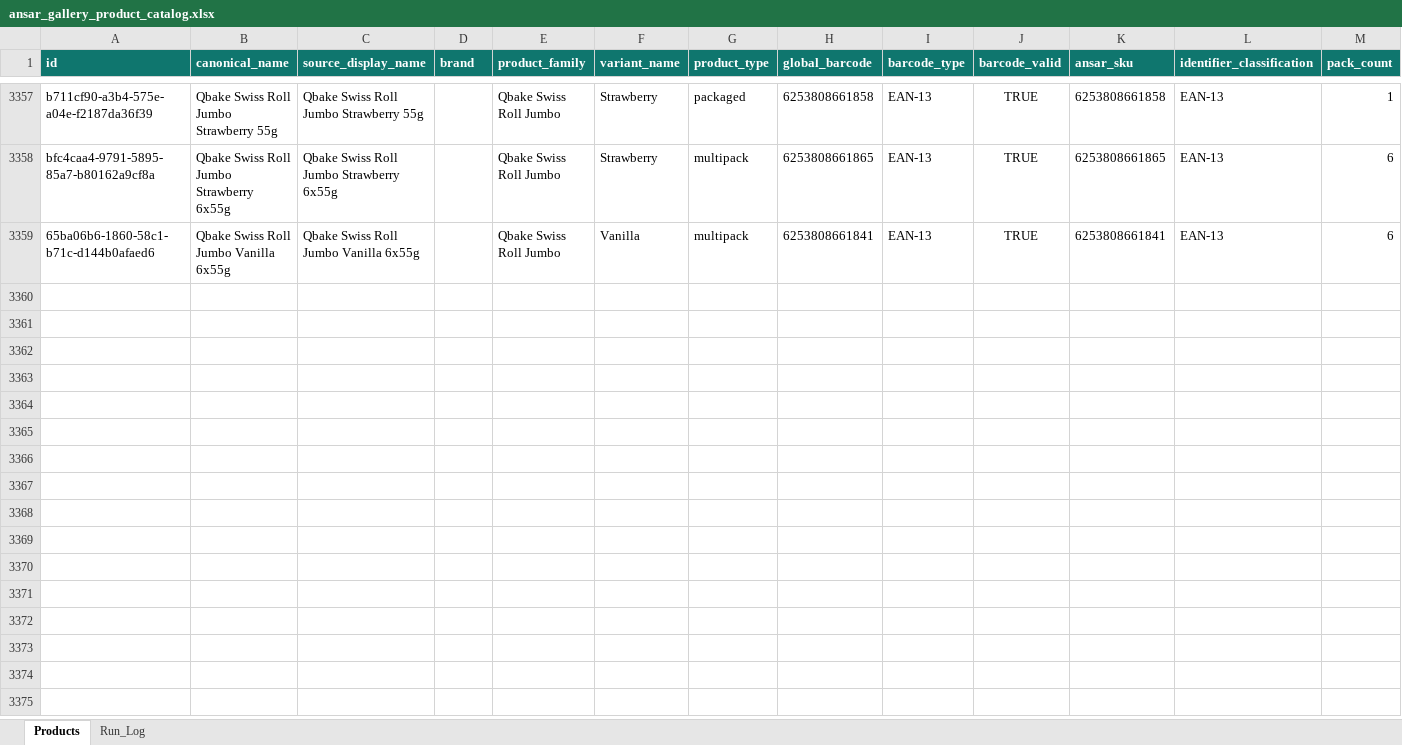
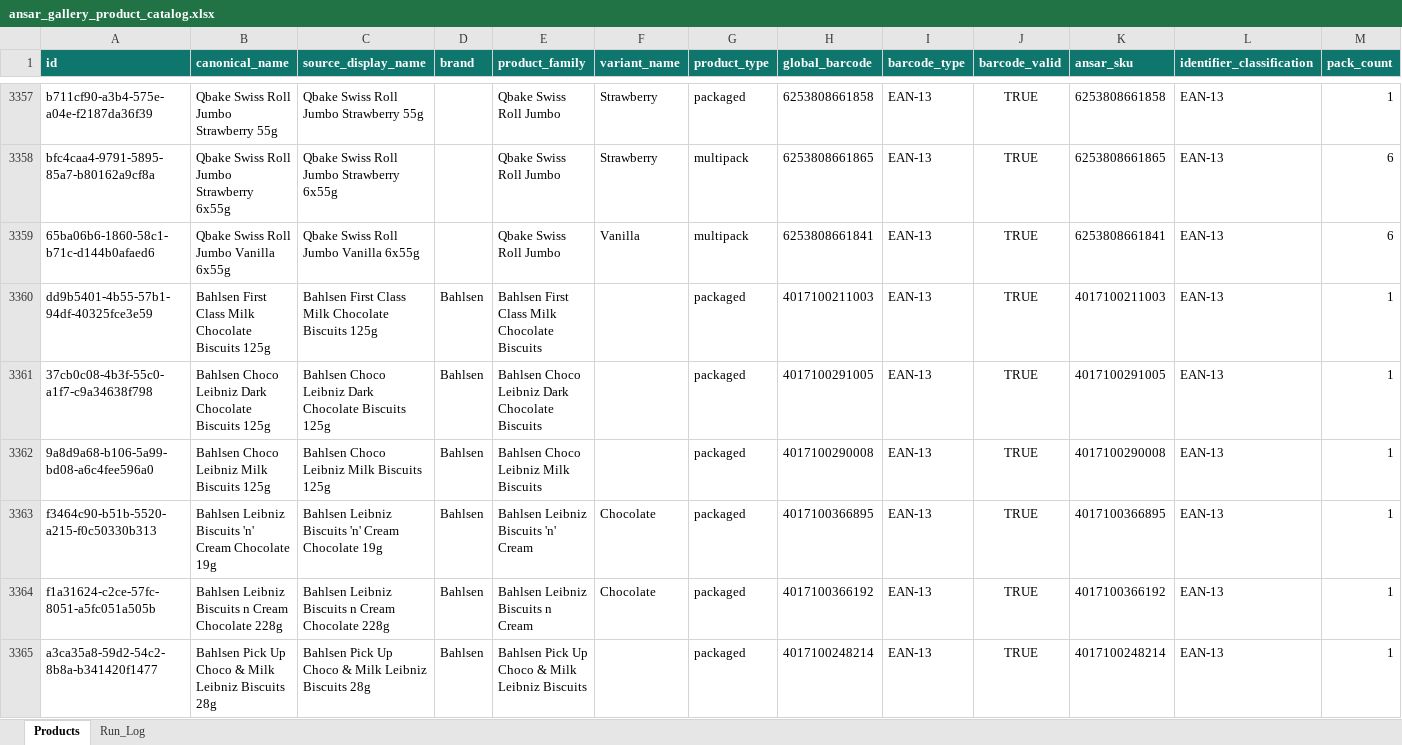
Before and after one commit to arham6212/product-expiry-management, an Excel workbook: data/ansar_gallery_product_catalog.xlsx, sheet Products, drawn as a sheet; only a part is shown, gaps mark what is left out; values as stored, in another font and other column widths than the file's, no borders; table styles not drawn; rows hold the shown columns only; the diff names each change by its address in the sheet, - before the commit and + after, or states it on an @@ line.

```diff
--- a/data/ansar_gallery_product_catalog.xlsx (sheet Products)
+++ b/data/ansar_gallery_product_catalog.xlsx (sheet Products)
+row 3360: dd9b5401-4b55-57b1-94df-40325fce3e59 | Bahlsen First Class Milk Chocolate Biscuits 125g | Bahlsen First Class Milk Chocolate Biscuits 125g | Bahlsen | Bahlsen First Class Milk Chocolate Biscuits |  | packaged | 4017100211003 | EAN-13 | TRUE | 4017100211003 | EAN-13 | 1
+row 3361: 37cb0c08-4b3f-55c0-a1f7-c9a34638f798 | Bahlsen Choco Leibniz Dark Chocolate Biscuits 125g | Bahlsen Choco Leibniz Dark Chocolate Biscuits 125g | Bahlsen | Bahlsen Choco Leibniz Dark Chocolate Biscuits |  | packaged | 4017100291005 | EAN-13 | TRUE | 4017100291005 | EAN-13 | 1
+row 3362: 9a8d9a68-b106-5a99-bd08-a6c4fee596a0 | Bahlsen Choco Leibniz Milk Biscuits 125g | Bahlsen Choco Leibniz Milk Biscuits 125g | Bahlsen | Bahlsen Choco Leibniz Milk Biscuits |  | packaged | 4017100290008 | EAN-13 | TRUE | 4017100290008 | EAN-13 | 1
+row 3363: f3464c90-b51b-5520-a215-f0c50330b313 | Bahlsen Leibniz Biscuits 'n' Cream Chocolate 19g | Bahlsen Leibniz Biscuits 'n' Cream Chocolate 19g | Bahlsen | Bahlsen Leibniz Biscuits 'n' Cream | Chocolate | packaged | 4017100366895 | EAN-13 | TRUE | 4017100366895 | EAN-13 | 1
+row 3364: f1a31624-c2ce-57fc-8051-a5fc051a505b | Bahlsen Leibniz Biscuits n Cream Chocolate 228g | Bahlsen Leibniz Biscuits n Cream Chocolate 228g | Bahlsen | Bahlsen Leibniz Biscuits n Cream | Chocolate | packaged | 4017100366192 | EAN-13 | TRUE | 4017100366192 | EAN-13 | 1
+row 3365: a3ca35a8-59d2-54c2-8b8a-b341420f1477 | Bahlsen Pick Up Choco & Milk Leibniz Biscuits 28g | Bahlsen Pick Up Choco & Milk Leibniz Biscuits 28g | Bahlsen | Bahlsen Pick Up Choco & Milk Leibniz Biscuits |  | packaged | 4017100248214 | EAN-13 | TRUE | 4017100248214 | EAN-13 | 1
```
Also changed, not shown: sheet Run_Log, 3 other files.
